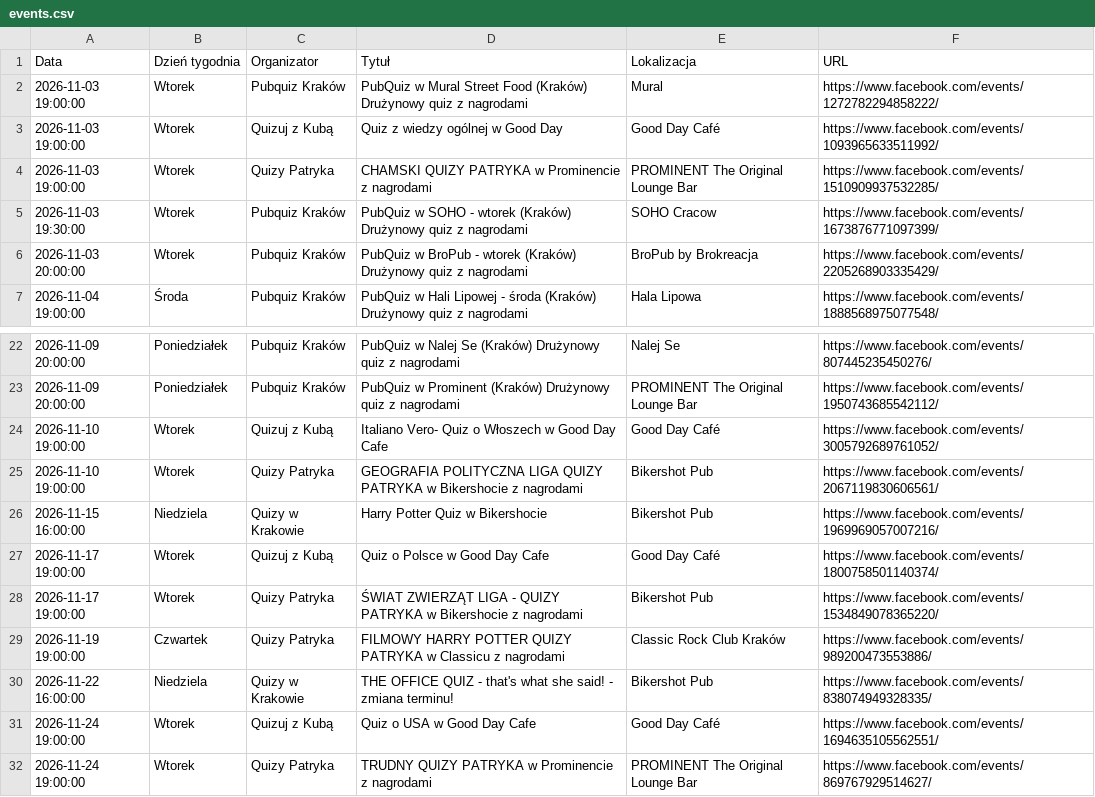
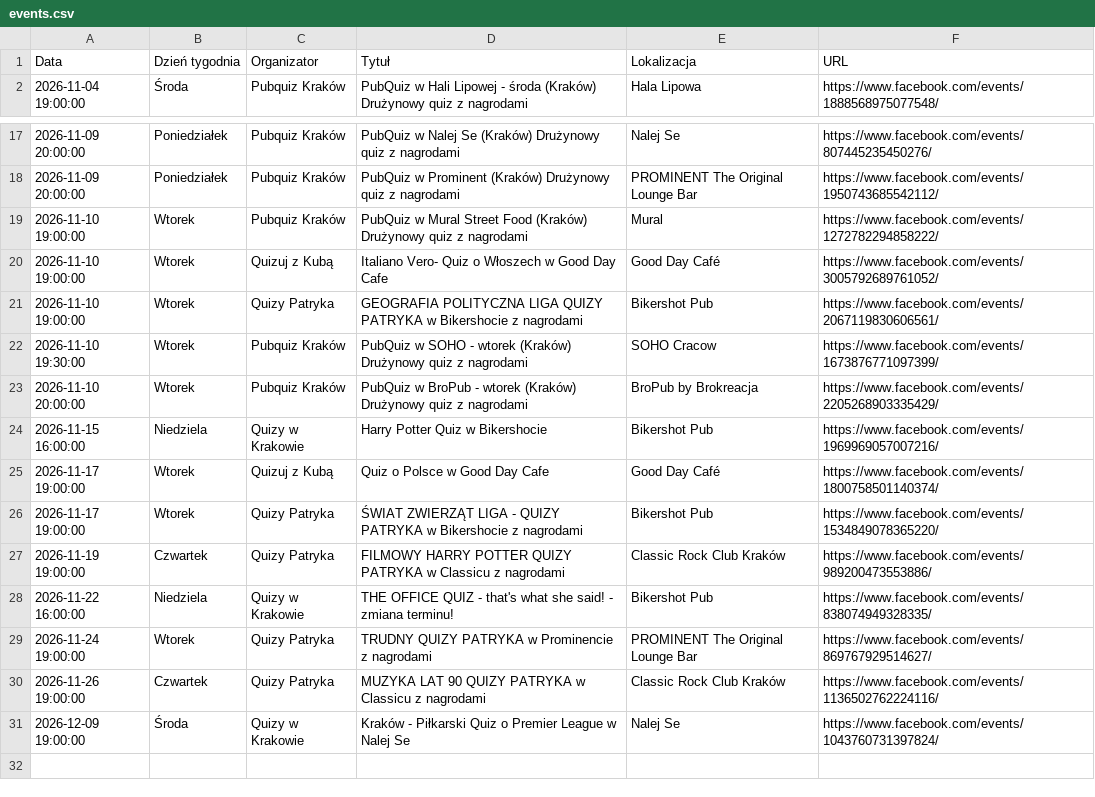
Before and after one commit to jwnuk/quiz_finder, a CSV file: events.csv, drawn as a sheet; only a part is shown, gaps mark what is left out; the shorter side is filled out with more unchanged rows.

```diff
--- a/events.csv
+++ b/events.csv
@@ -1,7 +1,2 @@
 Data,Dzień tygodnia,Organizator,Tytuł,Lokalizacja,URL
-2026-11-03 19:00:00,Wtorek,Pubquiz Kraków,PubQuiz w Mural Street Food (Kraków) Drużynowy quiz z nagrodami,Mural,https://www.facebook.com/events/1272782294858222/
-2026-11-03 19:00:00,Wtorek,Quizuj z Kubą,Quiz z wiedzy ogólnej w Good Day,Good Day Café,https://www.facebook.com/events/1093965633511992/
-2026-11-03 19:00:00,Wtorek,Quizy Patryka,CHAMSKI QUIZY PATRYKA w Prominencie z nagrodami,PROMINENT The Original Lounge Bar,https://www.facebook.com/events/1510909937532285/
-2026-11-03 19:30:00,Wtorek,Pubquiz Kraków,PubQuiz w SOHO - wtorek (Kraków) Drużynowy quiz z nagrodami,SOHO Cracow,https://www.facebook.com/events/1673876771097399/
-2026-11-03 20:00:00,Wtorek,Pubquiz Kraków,PubQuiz w BroPub - wtorek (Kraków) Drużynowy quiz z nagrodami,BroPub by Brokreacja,https://www.facebook.com/events/2205268903335429/
 2026-11-04 19:00:00,Środa,Pubquiz Kraków,PubQuiz w Hali Lipowej - środa (Kraków) Drużynowy quiz z nagrodami,Hala Lipowa,https://www.facebook.com/events/1888568975077548/
@@ -23,4 +18,7 @@ Data,Dzień tygodnia,Organizator,Tytuł,Lokalizacja,URL
 2026-11-09 20:00:00,Poniedziałek,Pubquiz Kraków,PubQuiz w Prominent (Kraków) Drużynowy quiz z nagrodami,PROMINENT The Original Lounge Bar,https://www.facebook.com/events/1950743685542112/
+2026-11-10 19:00:00,Wtorek,Pubquiz Kraków,PubQuiz w Mural Street Food (Kraków) Drużynowy quiz z nagrodami,Mural,https://www.facebook.com/events/1272782294858222/
 2026-11-10 19:00:00,Wtorek,Quizuj z Kubą,Italiano Vero- Quiz o Włoszech w Good Day Cafe,Good Day Café,https://www.facebook.com/events/3005792689761052/
 2026-11-10 19:00:00,Wtorek,Quizy Patryka,GEOGRAFIA POLITYCZNA LIGA QUIZY PATRYKA w Bikershocie z nagrodami,Bikershot Pub,https://www.facebook.com/events/2067119830606561/
+2026-11-10 19:30:00,Wtorek,Pubquiz Kraków,PubQuiz w SOHO - wtorek (Kraków) Drużynowy quiz z nagrodami,SOHO Cracow,https://www.facebook.com/events/1673876771097399/
+2026-11-10 20:00:00,Wtorek,Pubquiz Kraków,PubQuiz w BroPub - wtorek (Kraków) Drużynowy quiz z nagrodami,BroPub by Brokreacja,https://www.facebook.com/events/2205268903335429/
 2026-11-15 16:00:00,Niedziela,Quizy w Krakowie,Harry Potter Quiz w Bikershocie,Bikershot Pub,https://www.facebook.com/events/1969969057007216/
@@ -30,3 +28,2 @@ Data,Dzień tygodnia,Organizator,Tytuł,Lokalizacja,URL
 2026-11-22 16:00:00,Niedziela,Quizy w Krakowie,THE OFFICE QUIZ - that's what she said! - zmiana terminu!,Bikershot Pub,https://www.facebook.com/events/838074949328335/
-2026-11-24 19:00:00,Wtorek,Quizuj z Kubą,Quiz o USA w Good Day Cafe,Good Day Café,https://www.facebook.com/events/1694635105562551/
 2026-11-24 19:00:00,Wtorek,Quizy Patryka,TRUDNY QUIZY PATRYKA w Prominencie z nagrodami,PROMINENT The Original Lounge Bar,https://www.facebook.com/events/869767929514627/
```
